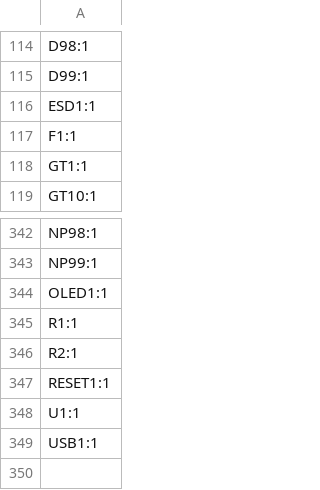
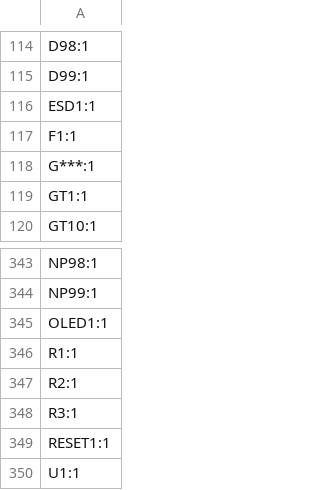
Before and after one commit to Montana1176/Lefty-Ortho-113, a CSV file: ortho113/production/designators.csv, drawn as a sheet; only a part is shown, gaps mark what is left out; the shorter side is filled out with more unchanged rows; the diff names each change by its address in the sheet, - before the commit and + after, or states it on an @@ line.

```diff
--- a/ortho113/production/designators.csv
+++ b/ortho113/production/designators.csv
+row 118: G***:1
+row 348: R3:1
```
Also changed, not shown: ortho113/production/bom.csv, ortho113/production/positions.csv, 14 other files.
